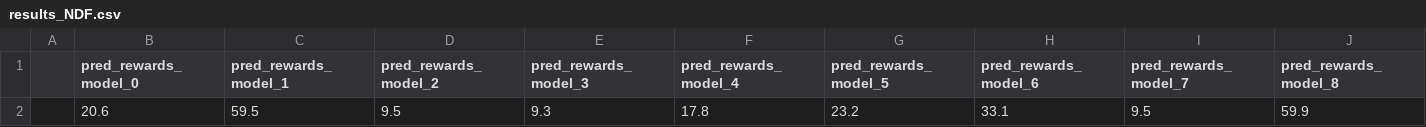
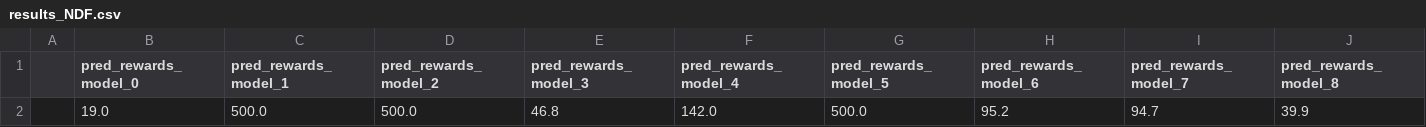
Before and after one commit to FlowSs/RLMutation, a CSV file: csv_res/CartPole-v1/DQN/results_NDF.csv, drawn as a sheet; only a part is shown; removed rows and columns are numbered as before the commit, all else as after; rows hold the shown columns only; the diff names each change by its address in the sheet, - before the commit and + after, or states it on an @@ line.

```diff
--- a/csv_res/CartPole-v1/DQN/results_NDF.csv
+++ b/csv_res/CartPole-v1/DQN/results_NDF.csv
-row 2:  | 20.6 | 59.5 | 9.5 | 9.3 | 17.8 | 23.2 | 33.1 | 9.5 | 59.9
+row 2:  | 19.0 | 500.0 | 500.0 | 46.8 | 142.0 | 500.0 | 95.2 | 94.7 | 39.9
```
Also changed, not shown: csv_res/LunarLander-v2/DQN/results_NDF.csv, 5 other files.
